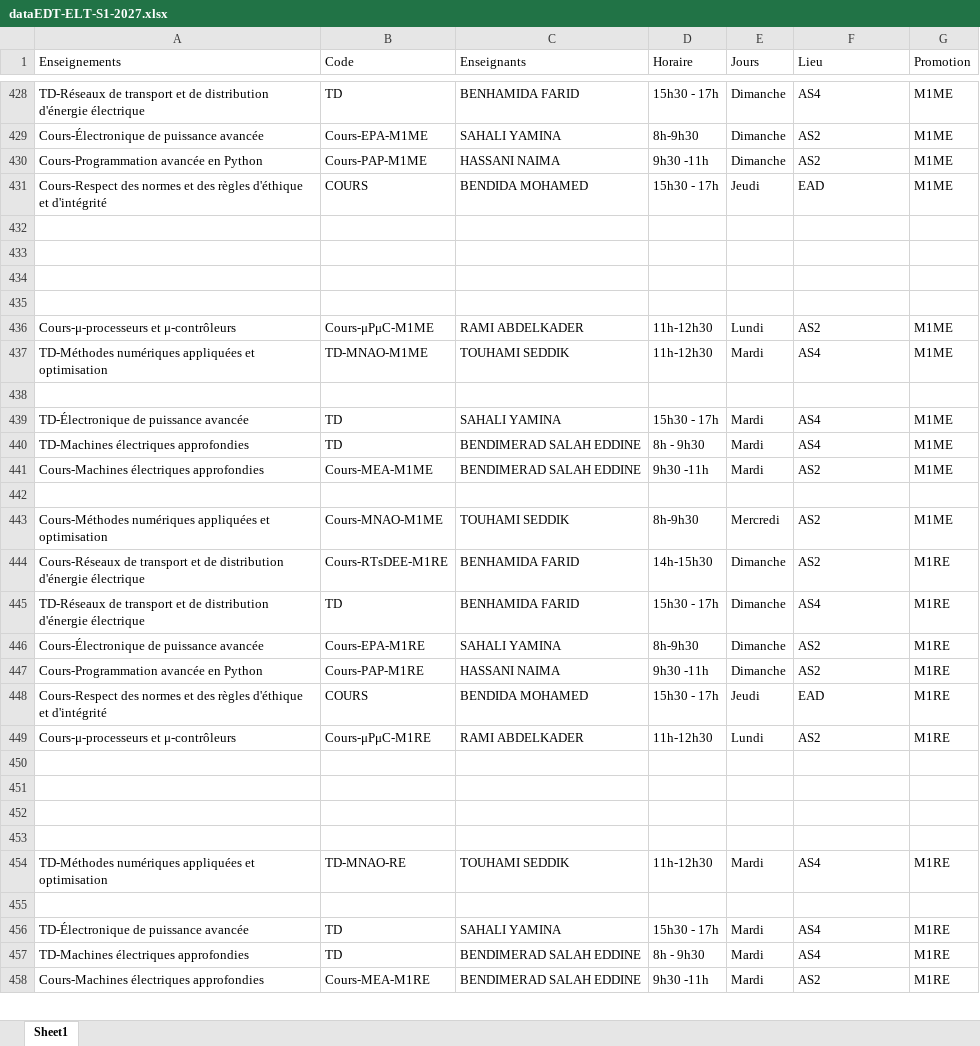
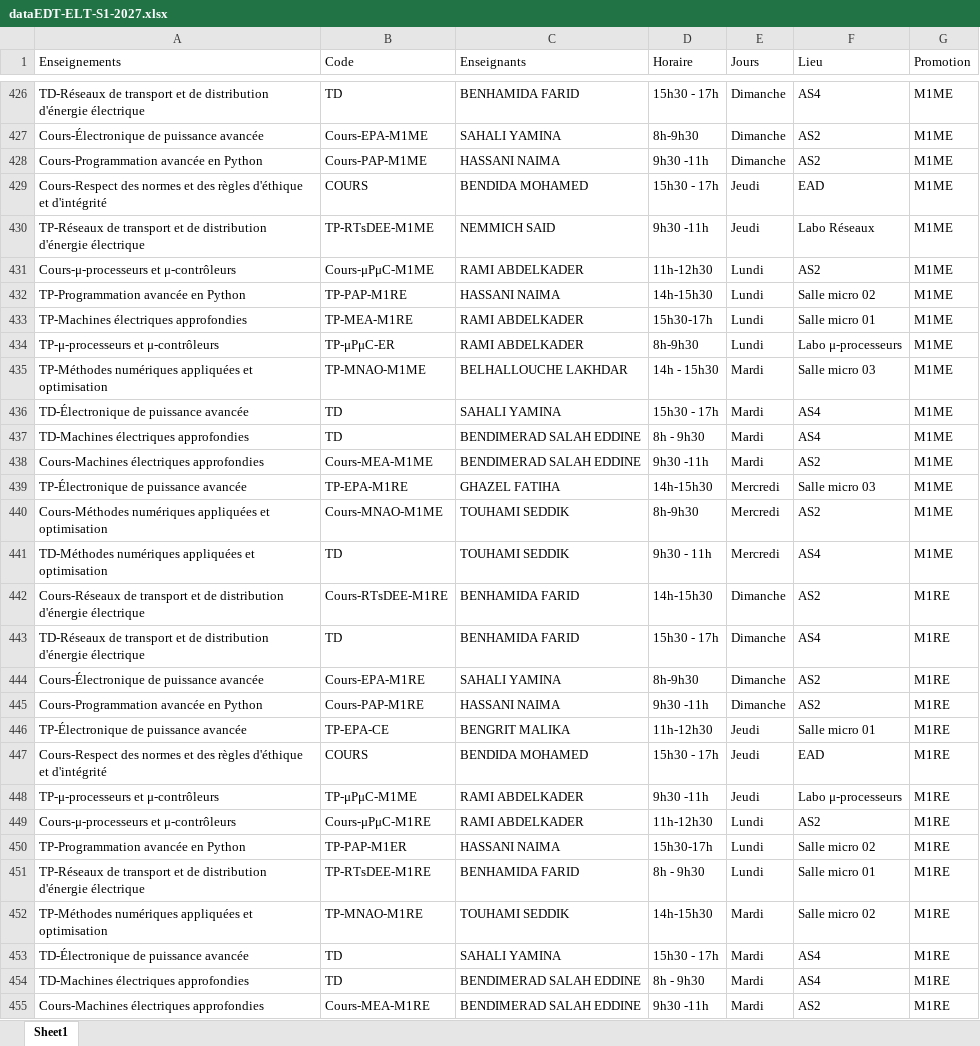
Before and after one commit to EDT-ELT-DEPARTMENT/Emplois-du-temps-2026-2027, an Excel workbook: dataEDT-ELT-S1-2027.xlsx, sheet Sheet1, drawn as a sheet; only a part is shown, gaps mark what is left out; values as stored, in another font and other column widths than the file's, no borders; removed rows and columns are numbered as before the commit, all else as after; the diff covers the shown part only; the diff names each change by its address in the sheet, - before the commit and + after, or states it on an @@ line.

```diff
--- a/dataEDT-ELT-S1-2027.xlsx (sheet Sheet1)
+++ b/dataEDT-ELT-S1-2027.xlsx (sheet Sheet1)
-row 430: (empty)
+row 430: TP-Réseaux de transport et de distribution d'énergie électrique | TP-RTsDEE-M1ME | NEMMICH SAID | 9h30 -11h | Jeudi | Labo Réseaux | M1ME
-row 433: (empty)
-row 434: (empty)
-row 435: (empty)
@@ row 657 moved to row 432: TP-Programmation avancée en Python @@
@@ row 649 moved to row 433: TP-Machines électriques approfondies @@
@@ row 663 moved to row 434: TP-μ-processeurs et μ-contrôleurs @@
-A435 (Enseignements): TD-Méthodes numériques appliquées…
+A435 (Enseignements): TP-Méthodes numériques appliquées…
-B435 (Code): TD-MNAO-M1ME
+B435 (Code): TP-MNAO-M1ME
-C435 (Enseignants): TOUHAMI SEDDIK
+C435 (Enseignants): BELHALLOUCHE LAKHDAR
-D435 (Horaire): 11h-12h30
+D435 (Horaire): 14h - 15h30
-F435 (Lieu): AS4
+F435 (Lieu): Salle micro 03
-row 438: (empty)
-row 439: (empty)
+row 439: TP-Électronique de puissance avancée | TP-EPA-M1RE | GHAZEL FATIHA | 14h-15h30 | Mercredi | Salle micro 03 | M1ME
+row 441: TD-Méthodes numériques appliquées et optimisation | TD | TOUHAMI SEDDIK | 9h30 - 11h | Mercredi | AS4 | M1ME
@@ row 642 moved to row 446: TP-Électronique de puissance avancée @@
@@ row 664 moved to row 448: TP-μ-processeurs et μ-contrôleurs @@
-row 450: (empty)
+row 450: TP-Programmation avancée en Python | TP-PAP-M1ER | HASSANI NAIMA | 15h30-17h | Lundi | Salle micro 02 | M1RE
-row 451: (empty)
+row 451: TP-Réseaux de transport et de distribution d'énergie électrique | TP-RTsDEE-M1RE | BENHAMIDA FARID | 8h - 9h30 | Lundi | Salle micro 01 | M1RE
-row 452: (empty)
-row 453: (empty)
-A452 (Enseignements): TD-Méthodes numériques appliquées…
+A452 (Enseignements): TP-Méthodes numériques appliquées…
-B452 (Code): TD-MNAO-RE
+B452 (Code): TP-MNAO-M1RE
-D452 (Horaire): 11h-12h30
+D452 (Horaire): 14h-15h30
-F452 (Lieu): AS4
+F452 (Lieu): Salle micro 02
-row 455: (empty)
```
Also changed, not shown: 39 added rows, 38 removed rows, 21 moved rows, 114 edited cells and cell formats elsewhere in this sheet.
